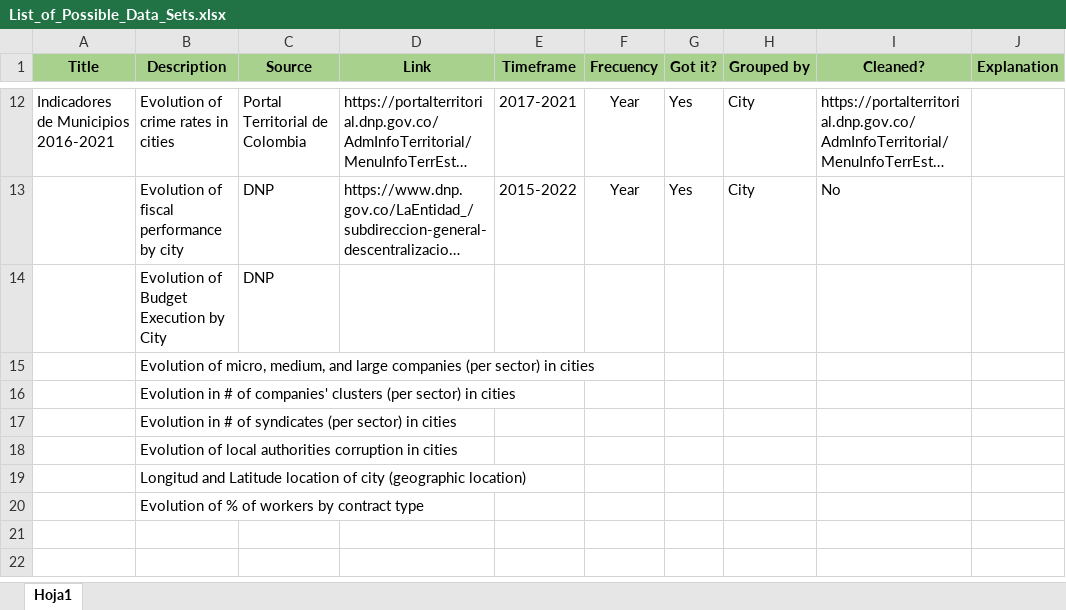
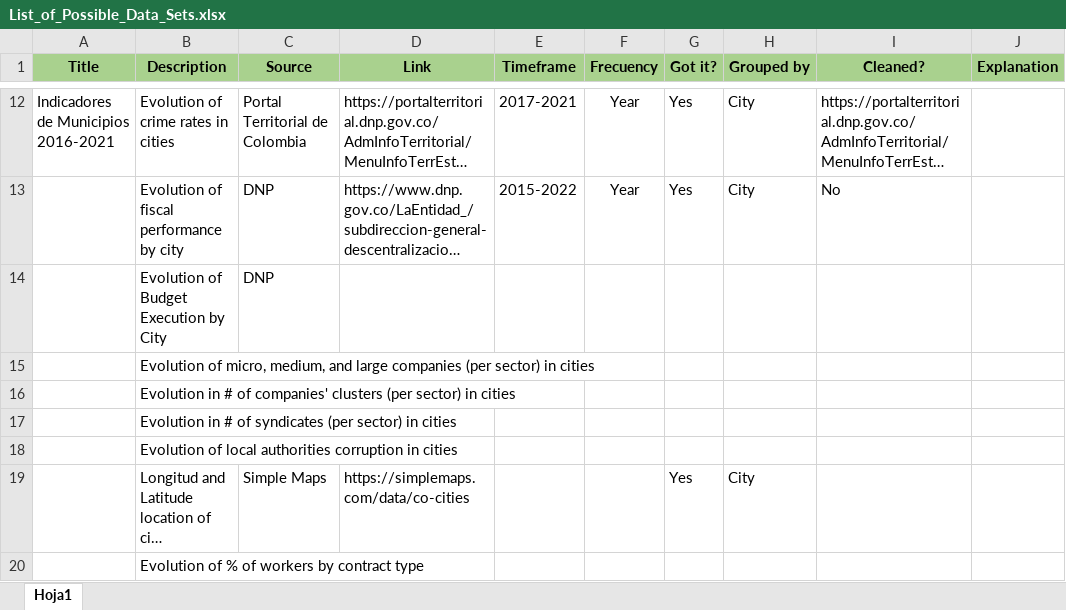
Before and after one commit to Alvaroguijarro97/Hertie_School_MDS_Master_Thesis, an Excel workbook: Datasets/List_of_Possible_Data_Sets.xlsx, sheet Hoja1, drawn as a sheet; only a part is shown, gaps mark what is left out; long unchanged cells end in …; values as stored, in another font and other column widths than the file's, no borders; table styles not drawn; the diff names each change by its address in the sheet, - before the commit and + after, or states it on an @@ line.

```diff
--- a/Datasets/List_of_Possible_Data_Sets.xlsx (sheet Hoja1)
+++ b/Datasets/List_of_Possible_Data_Sets.xlsx (sheet Hoja1)
-C19 (Source): (empty)
+C19 (Source): Simple Maps
-D19 (Link): (empty)
+D19 (Link): https://simplemaps.com/data/co-cities
-G19 (Got it?): (empty)
+G19 (Got it?): Yes
-H19 (Grouped by): (empty)
+H19 (Grouped by): City
```
Also changed, not shown: Datasets/Cities Indicators/Indicadores de Municipios 2016-2021.xlsx, Datasets/Cleaned Data Sets/Education_data_cleaned_2011-12-2022-12.xlsx, 30 other files.
